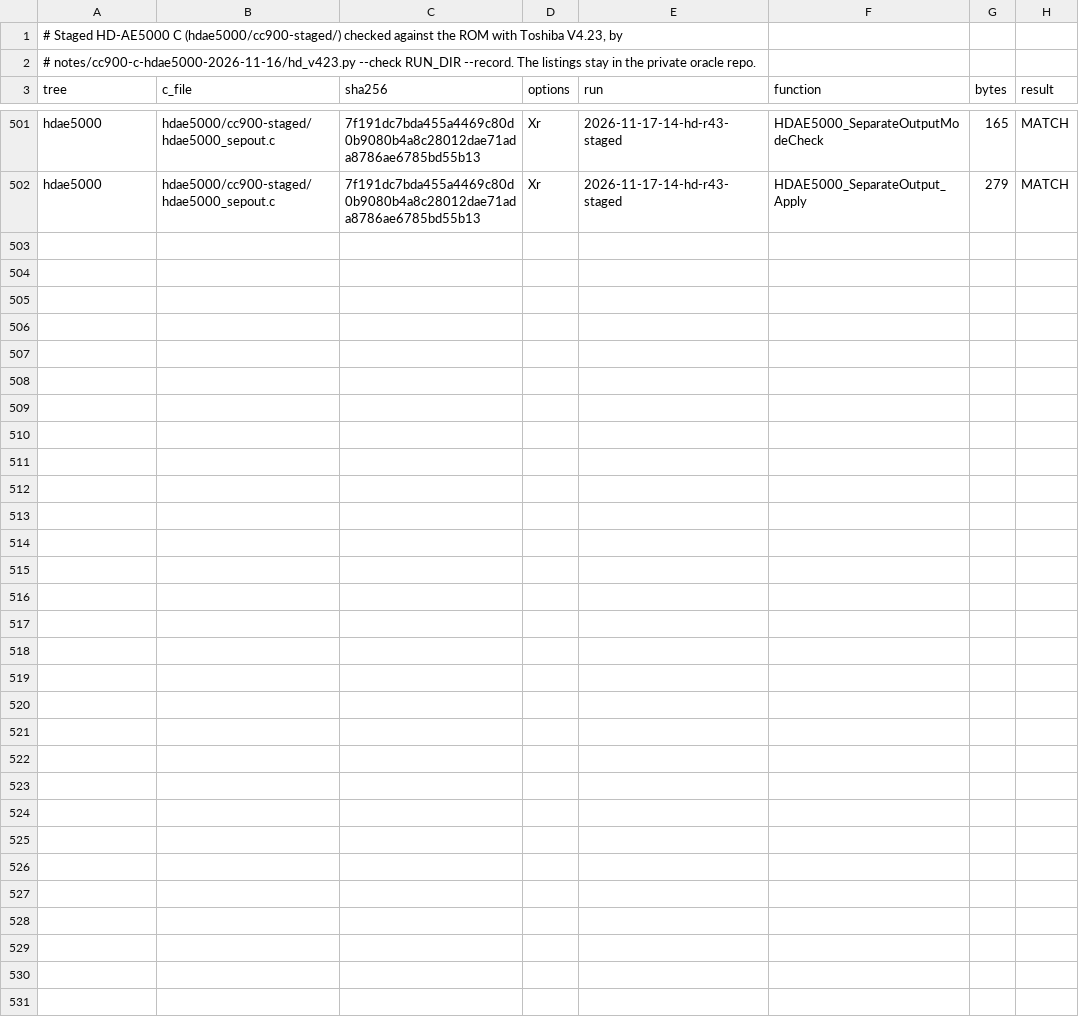
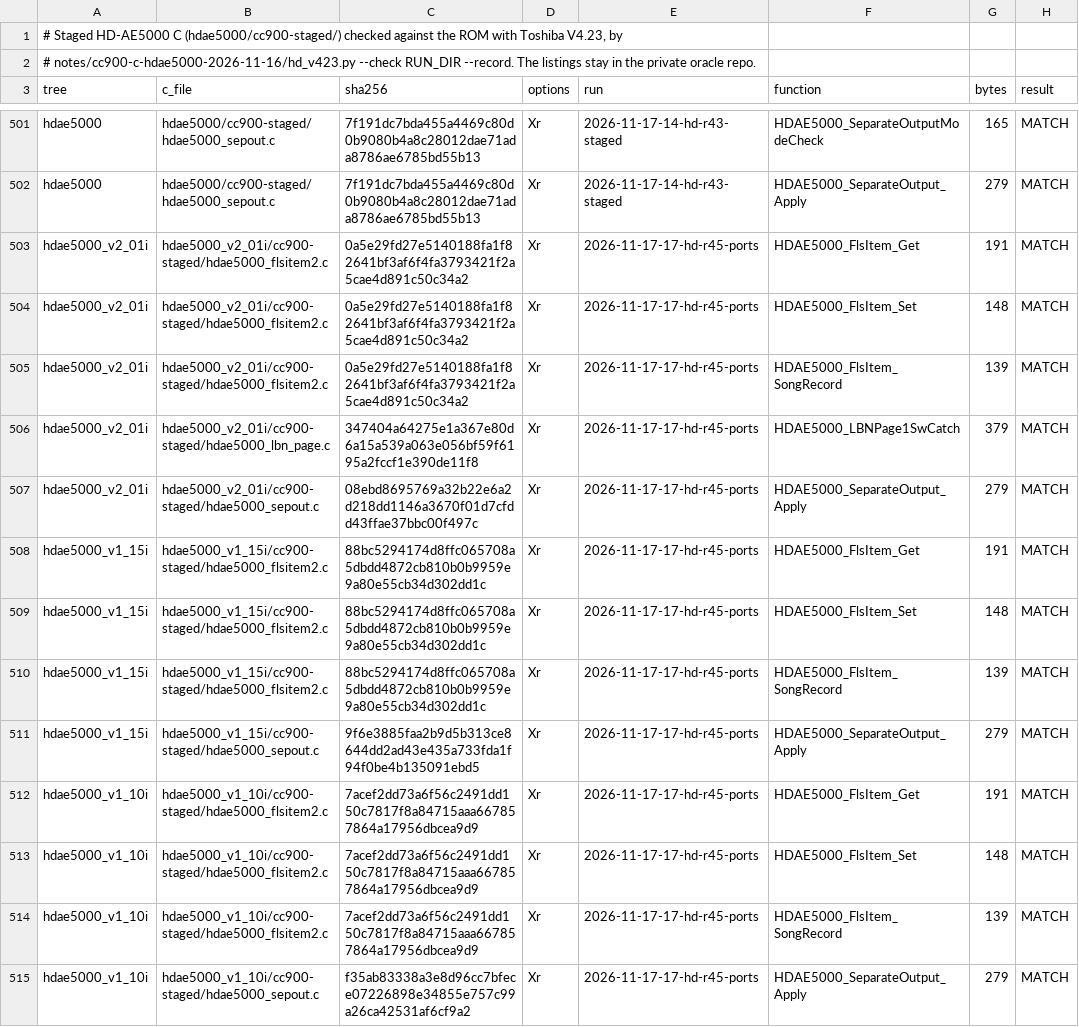
Before and after one commit to ArqueologiaDigital/technics-roms-disasm, a TSV file: notes/cc900-c-hdae5000-2026-11-16/staged_v423.tsv, drawn as a sheet; only a part is shown, gaps mark what is left out.

```diff
--- a/notes/cc900-c-hdae5000-2026-11-16/staged_v423.tsv
+++ b/notes/cc900-c-hdae5000-2026-11-16/staged_v423.tsv
@@ -502 +502,14 @@ hdae5000	hdae5000/cc900-staged/hdae5000_sepout.c	7f191dc7bda455a4469c80d0b9080b4
 hdae5000	hdae5000/cc900-staged/hdae5000_sepout.c	7f191dc7bda455a4469c80d0b9080b4a8c28012dae71ada8786ae6785bd55b13	Xr	2026-11-17-14-hd-r43-staged	HDAE5000_SeparateOutput_Apply	279	MATCH
+hdae5000_v2_01i	hdae5000_v2_01i/cc900-staged/hdae5000_flsitem2.c	0a5e29fd27e5140188fa1f82641bf3af6f4fa3793421f2a5cae4d891c50c34a2	Xr	2026-11-17-17-hd-r45-ports	HDAE5000_FlsItem_Get	191	MATCH
+hdae5000_v2_01i	hdae5000_v2_01i/cc900-staged/hdae5000_flsitem2.c	0a5e29fd27e5140188fa1f82641bf3af6f4fa3793421f2a5cae4d891c50c34a2	Xr	2026-11-17-17-hd-r45-ports	HDAE5000_FlsItem_Set	148	MATCH
+hdae5000_v2_01i	hdae5000_v2_01i/cc900-staged/hdae5000_flsitem2.c	0a5e29fd27e5140188fa1f82641bf3af6f4fa3793421f2a5cae4d891c50c34a2	Xr	2026-11-17-17-hd-r45-ports	HDAE5000_FlsItem_SongRecord	139	MATCH
+hdae5000_v2_01i	hdae5000_v2_01i/cc900-staged/hdae5000_lbn_page.c	347404a64275e1a367e80d6a15a539a063e056bf59f6195a2fccf1e390de11f8	Xr	2026-11-17-17-hd-r45-ports	HDAE5000_LBNPage1SwCatch	379	MATCH
+hdae5000_v2_01i	hdae5000_v2_01i/cc900-staged/hdae5000_sepout.c	08ebd8695769a32b22e6a2d218dd1146a3670f01d7cfdd43ffae37bbc00f497c	Xr	2026-11-17-17-hd-r45-ports	HDAE5000_SeparateOutput_Apply	279	MATCH
+hdae5000_v1_15i	hdae5000_v1_15i/cc900-staged/hdae5000_flsitem2.c	88bc5294174d8ffc065708a5dbdd4872cb810b0b9959e9a80e55cb34d302dd1c	Xr	2026-11-17-17-hd-r45-ports	HDAE5000_FlsItem_Get	191	MATCH
+hdae5000_v1_15i	hdae5000_v1_15i/cc900-staged/hdae5000_flsitem2.c	88bc5294174d8ffc065708a5dbdd4872cb810b0b9959e9a80e55cb34d302dd1c	Xr	2026-11-17-17-hd-r45-ports	HDAE5000_FlsItem_Set	148	MATCH
+hdae5000_v1_15i	hdae5000_v1_15i/cc900-staged/hdae5000_flsitem2.c	88bc5294174d8ffc065708a5dbdd4872cb810b0b9959e9a80e55cb34d302dd1c	Xr	2026-11-17-17-hd-r45-ports	HDAE5000_FlsItem_SongRecord	139	MATCH
+hdae5000_v1_15i	hdae5000_v1_15i/cc900-staged/hdae5000_sepout.c	9f6e3885faa2b9d5b313ce8644dd2ad43e435a733fda1f94f0be4b135091ebd5	Xr	2026-11-17-17-hd-r45-ports	HDAE5000_SeparateOutput_Apply	279	MATCH
+hdae5000_v1_10i	hdae5000_v1_10i/cc900-staged/hdae5000_flsitem2.c	7acef2dd73a6f56c2491dd150c7817f8a84715aaa667857864a17956dbcea9d9	Xr	2026-11-17-17-hd-r45-ports	HDAE5000_FlsItem_Get	191	MATCH
+hdae5000_v1_10i	hdae5000_v1_10i/cc900-staged/hdae5000_flsitem2.c	7acef2dd73a6f56c2491dd150c7817f8a84715aaa667857864a17956dbcea9d9	Xr	2026-11-17-17-hd-r45-ports	HDAE5000_FlsItem_Set	148	MATCH
+hdae5000_v1_10i	hdae5000_v1_10i/cc900-staged/hdae5000_flsitem2.c	7acef2dd73a6f56c2491dd150c7817f8a84715aaa667857864a17956dbcea9d9	Xr	2026-11-17-17-hd-r45-ports	HDAE5000_FlsItem_SongRecord	139	MATCH
+hdae5000_v1_10i	hdae5000_v1_10i/cc900-staged/hdae5000_sepout.c	f35ab83338a3e8d96cc7bfece07226898e34855e757c99a26ca42531af6cf9a2	Xr	2026-11-17-17-hd-r45-ports	HDAE5000_SeparateOutput_Apply	279	MATCH
```
Also changed, not shown: 4 other files.
